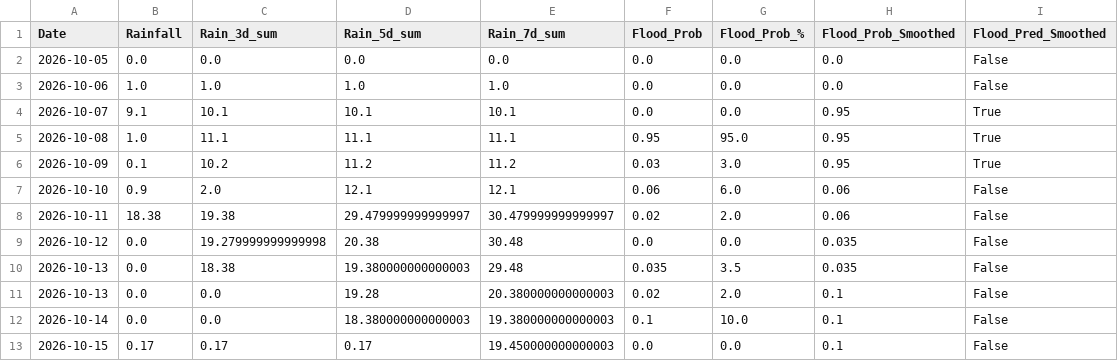
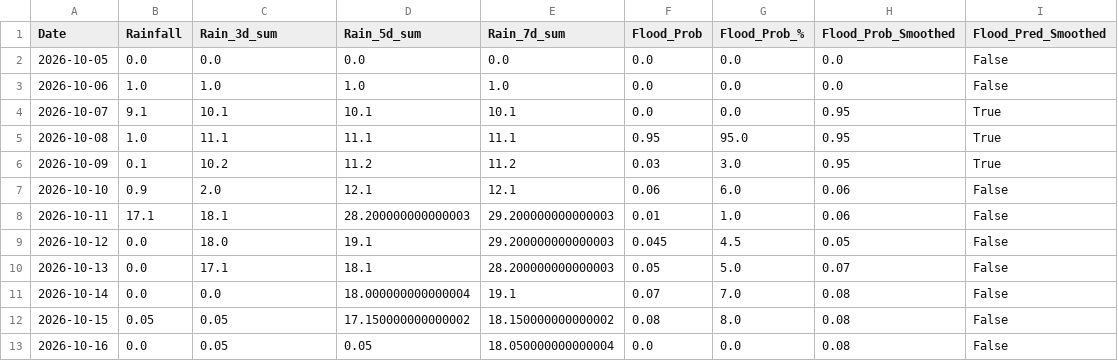
Before and after one commit to kgyb02/Matsya-Flood-detector, a CSV file: backend/csv_generator/flood_prediction.csv, drawn as a sheet.

```diff
--- a/backend/csv_generator/flood_prediction.csv
+++ b/backend/csv_generator/flood_prediction.csv
@@ -7,7 +7,7 @@ Date,Rainfall,Rain_3d_sum,Rain_5d_sum,Rain_7d_sum,Flood_Prob,Flood_Prob_%,Flood_
 2026-10-10,0.9,2.0,12.1,12.1,0.06,6.0,0.06,False
-2026-10-11,18.38,19.38,29.479999999999997,30.479999999999997,0.02,2.0,0.06,False
-2026-10-12,0.0,19.279999999999998,20.38,30.48,0.0,0.0,0.035,False
-2026-10-13,0.0,18.38,19.380000000000003,29.48,0.035,3.5,0.035,False
-2026-10-13,0.0,0.0,19.28,20.380000000000003,0.02,2.0,0.1,False
-2026-10-14,0.0,0.0,18.380000000000003,19.380000000000003,0.1,10.0,0.1,False
-2026-10-15,0.17,0.17,0.17,19.450000000000003,0.0,0.0,0.1,False
+2026-10-11,17.1,18.1,28.200000000000003,29.200000000000003,0.01,1.0,0.06,False
+2026-10-12,0.0,18.0,19.1,29.200000000000003,0.045,4.5,0.05,False
+2026-10-13,0.0,17.1,18.1,28.200000000000003,0.05,5.0,0.07,False
+2026-10-14,0.0,0.0,18.000000000000004,19.1,0.07,7.0,0.08,False
+2026-10-15,0.05,0.05,17.150000000000002,18.150000000000002,0.08,8.0,0.08,False
+2026-10-16,0.0,0.05,0.05,18.050000000000004,0.0,0.0,0.08,False
```
Also changed, not shown: backend/flood_detector/flood_forecast.csv, 3 other files.
